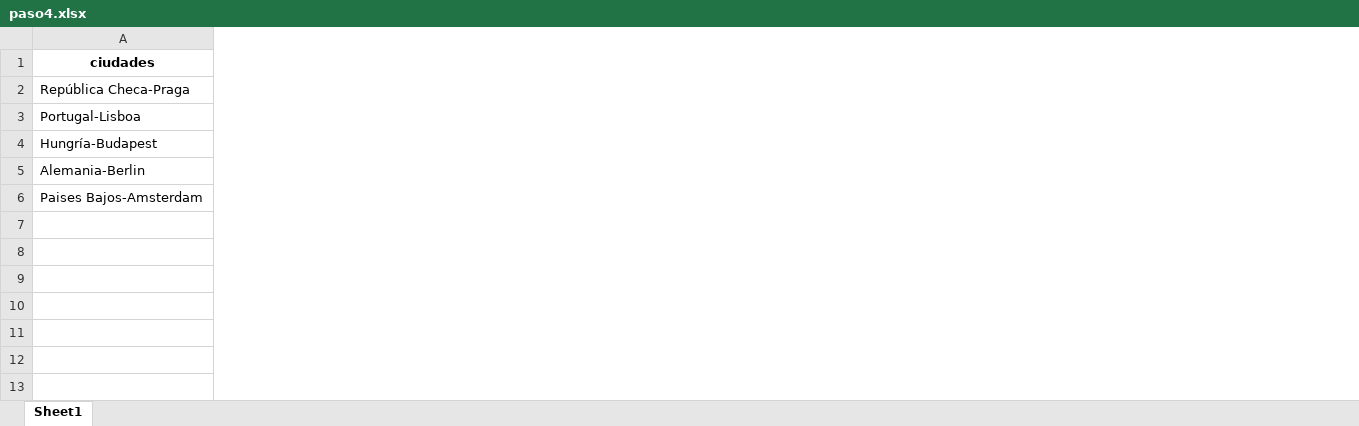
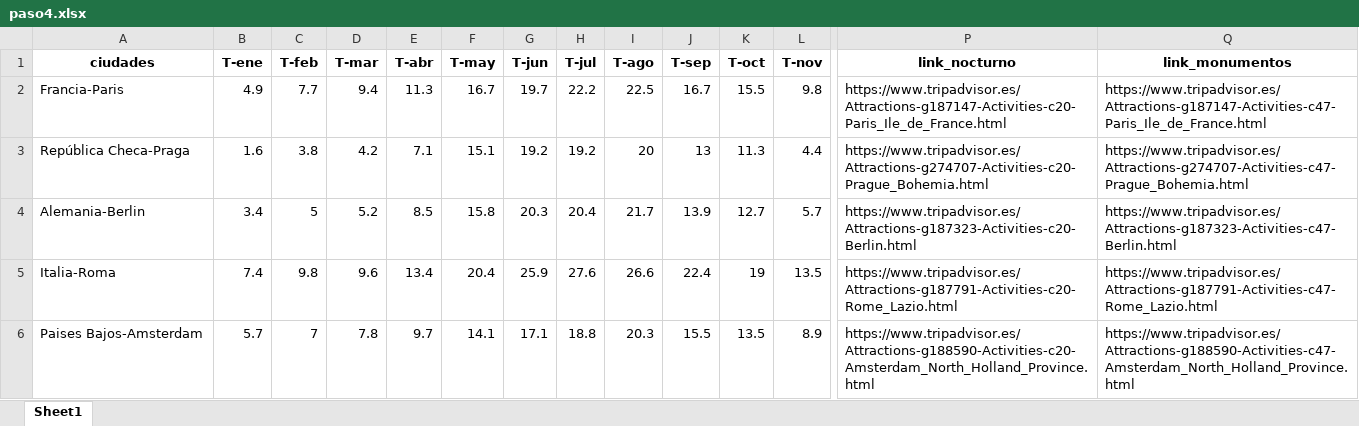
Before and after one commit to Barge7/PROYECTO-FINAL, an Excel workbook: main/paso4.xlsx, sheet Sheet1, drawn as a sheet; only a part is shown, gaps mark what is left out; values as stored, in another font and other column widths than the file's, no borders; removed rows and columns are numbered as before the commit, all else as after; rows hold the shown columns only; the diff covers the shown part only; the diff names each change by its address in the sheet, - before the commit and + after, or states it on an @@ line.

```diff
--- a/main/paso4.xlsx (sheet Sheet1)
+++ b/main/paso4.xlsx (sheet Sheet1)
+column B (T-ene), rows 3-4: 1.6 | 3.4; row 6: 5.7
+column C (T-feb), rows 3-4: 3.8 | 5; row 6: 7
+column D (T-mar), rows 3-4: 4.2 | 5.2; row 6: 7.8
+column E (T-abr), rows 3-4: 7.1 | 8.5; row 6: 9.7
+column F (T-may), rows 3-4: 15.1 | 15.8; row 6: 14.1
+column G (T-jun), rows 3-4: 19.2 | 20.3; row 6: 17.1
+column H (T-jul), rows 3-4: 19.2 | 20.4; row 6: 18.8
+column I (T-ago), rows 3-4: 20 | 21.7; row 6: 20.3
+column J (T-sep), rows 3-4: 13 | 13.9; row 6: 15.5
+column K (T-oct), rows 3-4: 11.3 | 12.7; row 6: 13.5
+column L (T-nov), rows 3-4: 4.4 | 5.7; row 6: 8.9
+column P (link_nocturno), rows 3-4: https://www.tripadvisor.es/Attractions-g274707-Activities-c20-Prague_Bohemia.html | https://www.tripadvisor.es/Attractions-g187323-Activities-c20-Berlin.html; row 6: https://www.tripadvisor.es/Attractions-g188590-Activities-c20-Amsterdam_North_Holland_Province.html
+column Q (link_monumentos), rows 3-4: https://www.tripadvisor.es/Attractions-g274707-Activities-c47-Prague_Bohemia.html | https://www.tripadvisor.es/Attractions-g187323-Activities-c47-Berlin.html; row 6: https://www.tripadvisor.es/Attractions-g188590-Activities-c47-Amsterdam_North_Holland_Province.html
+row 2: Francia-Paris | 4.9 | 7.7 | 9.4 | 11.3 | 16.7 | 19.7 | 22.2 | 22.5 | 16.7 | 15.5 | 9.8 | https://www.tripadvisor.es/Attractions-g187147-Activities-c20-Paris_Ile_de_France.html | https://www.tripadvisor.es/Attractions-g187147-Activities-c47-Paris_Ile_de_France.html
-row 3: Portugal-Lisboa
-row 4: Hungría-Budapest
+row 5: Italia-Roma | 7.4 | 9.8 | 9.6 | 13.4 | 20.4 | 25.9 | 27.6 | 26.6 | 22.4 | 19 | 13.5 | https://www.tripadvisor.es/Attractions-g187791-Activities-c20-Rome_Lazio.html | https://www.tripadvisor.es/Attractions-g187791-Activities-c47-Rome_Lazio.html
```
Also changed, not shown: 5 added columns, 1 removed column and 1 edited cell elsewhere in this sheet, coste.xlsx, main/paso1.xlsx, 8 other files.
